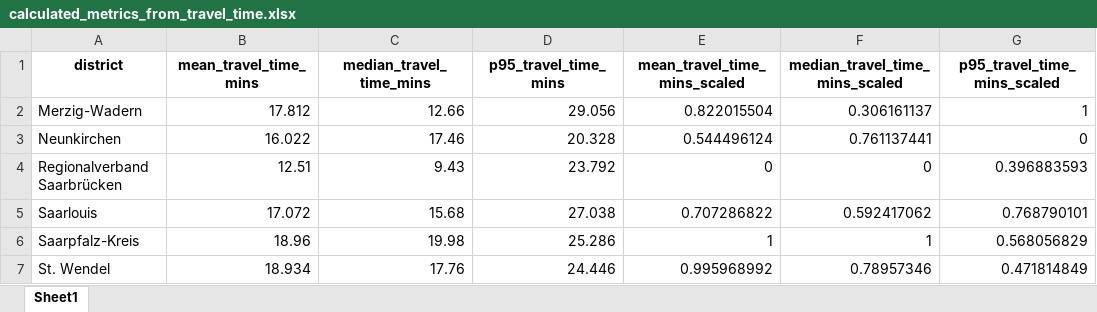
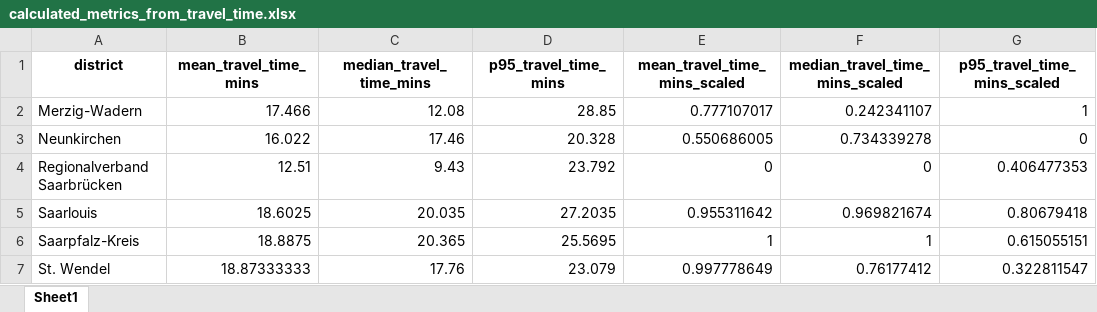
Before and after one commit to mwsyow/equity-aware-geospatial-ai-project, an Excel workbook: src/index_travel_accessibility/data/processed/calculated_metrics_from_travel_time.xlsx, sheet Sheet1, drawn as a sheet; values as stored, in another font and other column widths than the file's, no borders; the diff names each change by its address in the sheet, - before the commit and + after, or states it on an @@ line.

```diff
--- a/src/index_travel_accessibility/data/processed/calculated_metrics_from_travel_time.xlsx (sheet Sheet1)
+++ b/src/index_travel_accessibility/data/processed/calculated_metrics_from_travel_time.xlsx (sheet Sheet1)
-B2 (mean_travel_time_mins): 17.812
+B2 (mean_travel_time_mins): 17.466
-C2 (median_travel_time_mins): 12.66
+C2 (median_travel_time_mins): 12.08
-D2 (p95_travel_time_mins): 29.056
+D2 (p95_travel_time_mins): 28.85
-E2 (mean_travel_time_mins_scaled): 0.822015504
+E2 (mean_travel_time_mins_scaled): 0.777107017
-F2 (median_travel_time_mins_scaled): 0.306161137
+F2 (median_travel_time_mins_scaled): 0.242341107
-E3 (mean_travel_time_mins_scaled): 0.544496124
+E3 (mean_travel_time_mins_scaled): 0.550686005
-F3 (median_travel_time_mins_scaled): 0.761137441
+F3 (median_travel_time_mins_scaled): 0.734339278
-G4 (p95_travel_time_mins_scaled): 0.396883593
+G4 (p95_travel_time_mins_scaled): 0.406477353
-B5 (mean_travel_time_mins): 17.072
+B5 (mean_travel_time_mins): 18.6025
-C5 (median_travel_time_mins): 15.68
+C5 (median_travel_time_mins): 20.035
-D5 (p95_travel_time_mins): 27.038
+D5 (p95_travel_time_mins): 27.2035
-E5 (mean_travel_time_mins_scaled): 0.707286822
+E5 (mean_travel_time_mins_scaled): 0.955311642
-F5 (median_travel_time_mins_scaled): 0.592417062
+F5 (median_travel_time_mins_scaled): 0.969821674
-G5 (p95_travel_time_mins_scaled): 0.768790101
+G5 (p95_travel_time_mins_scaled): 0.80679418
-B6 (mean_travel_time_mins): 18.96
+B6 (mean_travel_time_mins): 18.8875
-C6 (median_travel_time_mins): 19.98
+C6 (median_travel_time_mins): 20.365
-D6 (p95_travel_time_mins): 25.286
+D6 (p95_travel_time_mins): 25.5695
-G6 (p95_travel_time_mins_scaled): 0.568056829
+G6 (p95_travel_time_mins_scaled): 0.615055151
-B7 (mean_travel_time_mins): 18.934
+B7 (mean_travel_time_mins): 18.87333333
-D7 (p95_travel_time_mins): 24.446
+D7 (p95_travel_time_mins): 23.079
-E7 (mean_travel_time_mins_scaled): 0.995968992
+E7 (mean_travel_time_mins_scaled): 0.997778649
-F7 (median_travel_time_mins_scaled): 0.78957346
+F7 (median_travel_time_mins_scaled): 0.76177412
-G7 (p95_travel_time_mins_scaled): 0.471814849
+G7 (p95_travel_time_mins_scaled): 0.322811547
```
Also changed, not shown: src/experiments/results/main.xlsx, src/experiments/results/policy_maker_model.xlsx, 14 other files.
